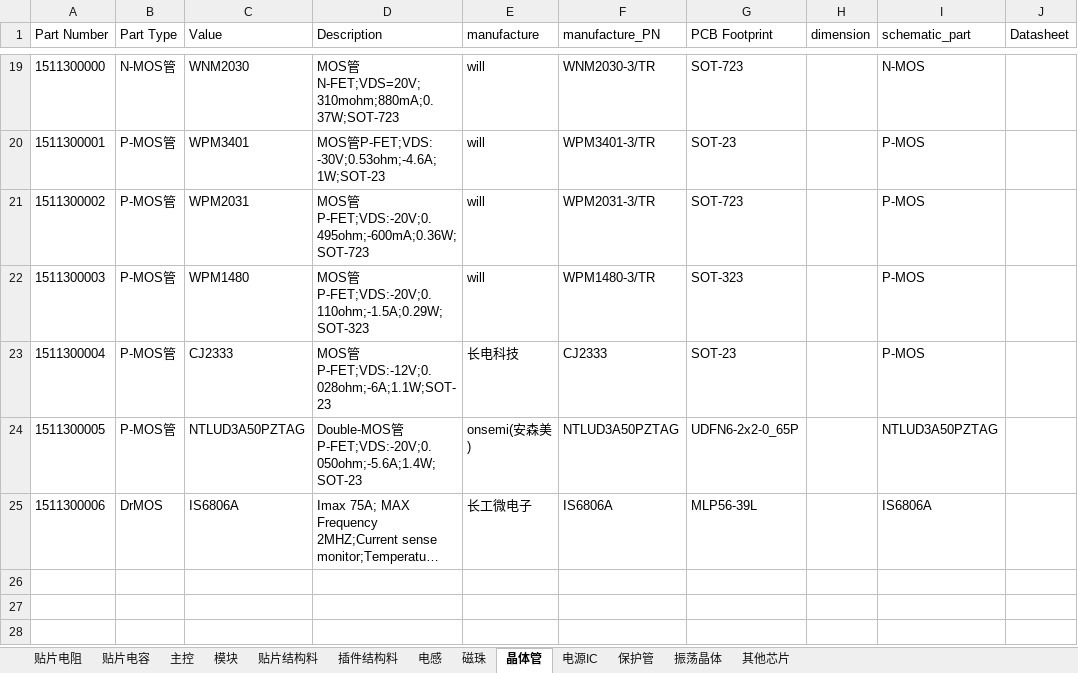
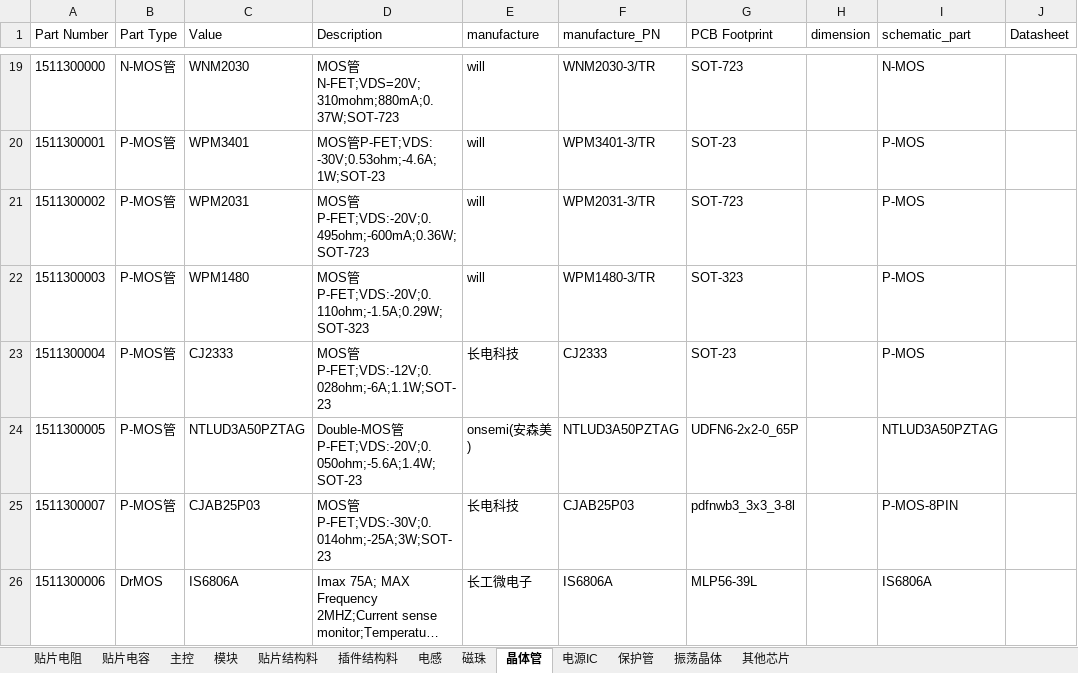
Before and after one commit to wuyunyang/Cadence_Lib, an Excel workbook: WyyComponentDatabase.xlsx, sheet 晶体管, drawn as a sheet; only a part is shown, gaps mark what is left out; long unchanged cells end in …; values as stored, in another font and other column widths than the file's, no borders; the diff names each change by its address in the sheet, - before the commit and + after, or states it on an @@ line.

```diff
--- a/WyyComponentDatabase.xlsx (sheet 晶体管)
+++ b/WyyComponentDatabase.xlsx (sheet 晶体管)
+row 25: 1511300007 | P-MOS管 | CJAB25P03 | MOS管P-FET;VDS:-30V;0.014ohm;-25A;3W;SOT-23 | 长电科技 | CJAB25P03 | pdfnwb3_3x3_3-8l |  | P-MOS-8PIN
```
Also changed, not shown: sheet 贴片电阻, sheet 电感, sheet 贴片电容, sheet 电源IC, sheet 插件结构料, sheet 其他芯片.
